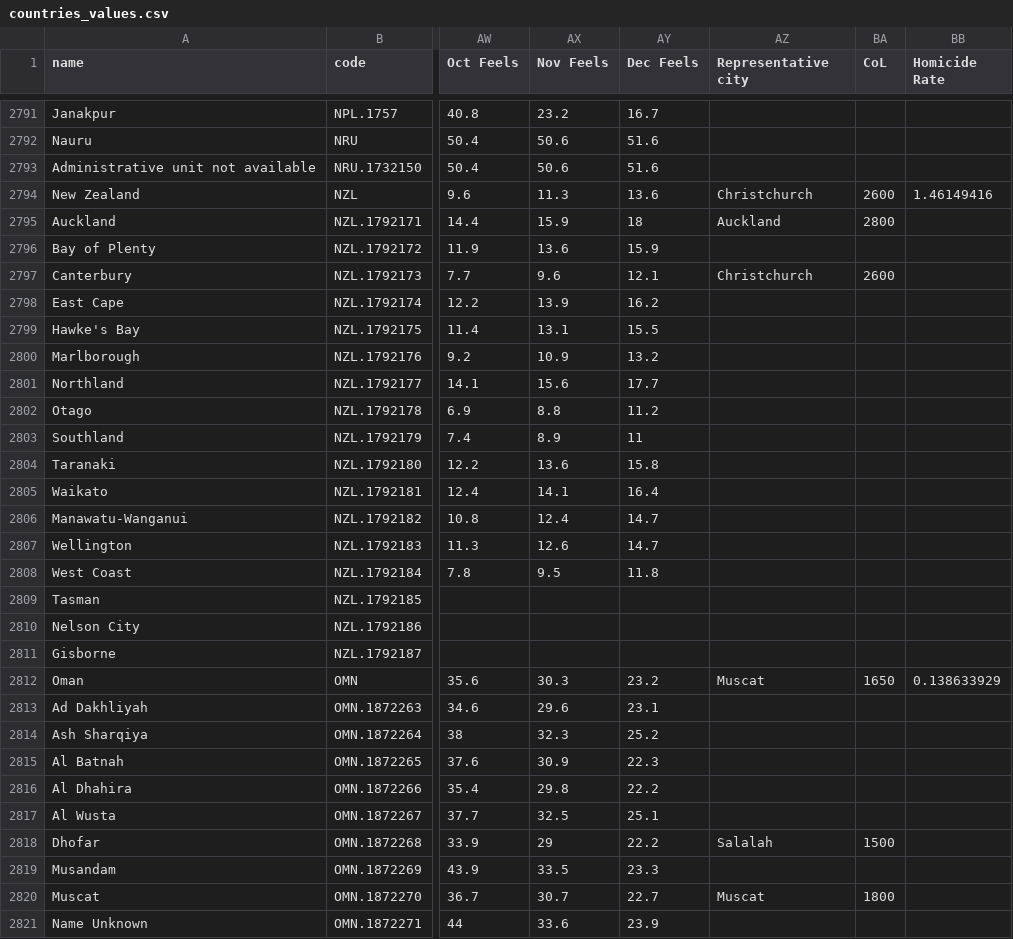
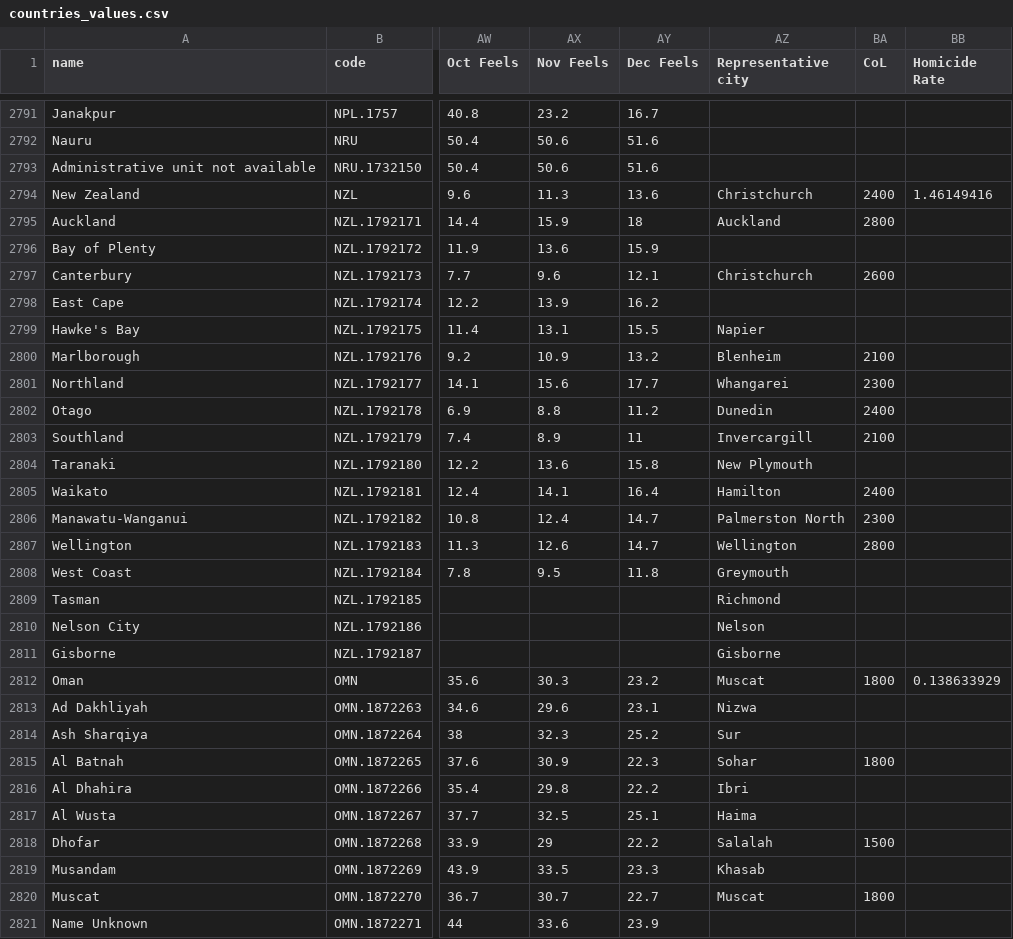
Before and after one commit to JackGoeree/mapamundo, a CSV file: public/data/countries_values.csv, drawn as a sheet; only a part is shown, gaps mark what is left out; the diff covers the shown part only; the diff names each change by its address in the sheet, - before the commit and + after, or states it on an @@ line.

```diff
--- a/public/data/countries_values.csv
+++ b/public/data/countries_values.csv
-BA2794 (CoL): 2600
+BA2794 (CoL): 2400
-AZ2799 (Representative city): (empty)
+AZ2799 (Representative city): Napier
-AZ2800 (Representative city): (empty)
+AZ2800 (Representative city): Blenheim
-BA2800 (CoL): (empty)
+BA2800 (CoL): 2100
-AZ2801 (Representative city): (empty)
+AZ2801 (Representative city): Whangarei
-BA2801 (CoL): (empty)
+BA2801 (CoL): 2300
-AZ2802 (Representative city): (empty)
+AZ2802 (Representative city): Dunedin
-BA2802 (CoL): (empty)
+BA2802 (CoL): 2400
-AZ2803 (Representative city): (empty)
+AZ2803 (Representative city): Invercargill
-BA2803 (CoL): (empty)
+BA2803 (CoL): 2100
-AZ2804 (Representative city): (empty)
+AZ2804 (Representative city): New Plymouth
-AZ2805 (Representative city): (empty)
+AZ2805 (Representative city): Hamilton
-BA2805 (CoL): (empty)
+BA2805 (CoL): 2400
-AZ2806 (Representative city): (empty)
+AZ2806 (Representative city): Palmerston North
-BA2806 (CoL): (empty)
+BA2806 (CoL): 2300
-AZ2807 (Representative city): (empty)
+AZ2807 (Representative city): Wellington
-BA2807 (CoL): (empty)
+BA2807 (CoL): 2800
-AZ2808 (Representative city): (empty)
+AZ2808 (Representative city): Greymouth
-AZ2809 (Representative city): (empty)
+AZ2809 (Representative city): Richmond
-AZ2810 (Representative city): (empty)
+AZ2810 (Representative city): Nelson
-AZ2811 (Representative city): (empty)
+AZ2811 (Representative city): Gisborne
-BA2812 (CoL): 1650
+BA2812 (CoL): 1800
-AZ2813 (Representative city): (empty)
+AZ2813 (Representative city): Nizwa
-AZ2814 (Representative city): (empty)
+AZ2814 (Representative city): Sur
-AZ2815 (Representative city): (empty)
+AZ2815 (Representative city): Sohar
-BA2815 (CoL): (empty)
+BA2815 (CoL): 1800
-AZ2816 (Representative city): (empty)
+AZ2816 (Representative city): Ibri
-AZ2817 (Representative city): (empty)
+AZ2817 (Representative city): Haima
-AZ2819 (Representative city): (empty)
+AZ2819 (Representative city): Khasab
```
Also changed, not shown: 21 added rows and 27 edited cells elsewhere in this file, public/data/backups/countries_values.csv, 1 other file.
